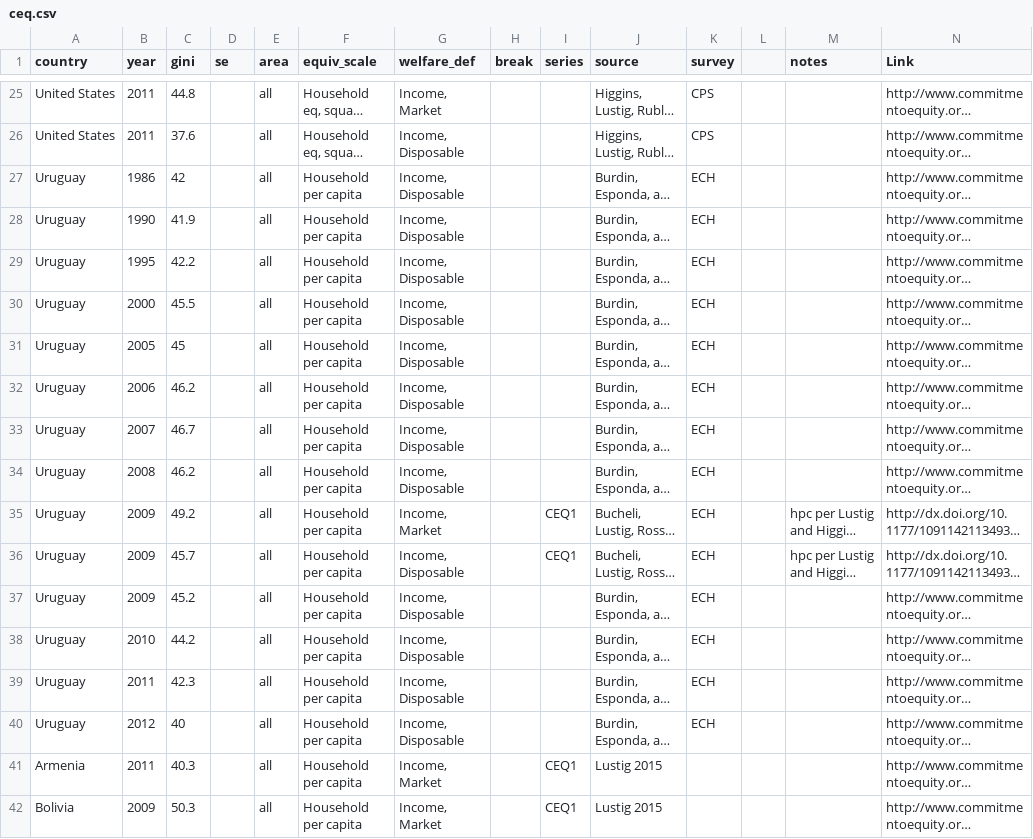
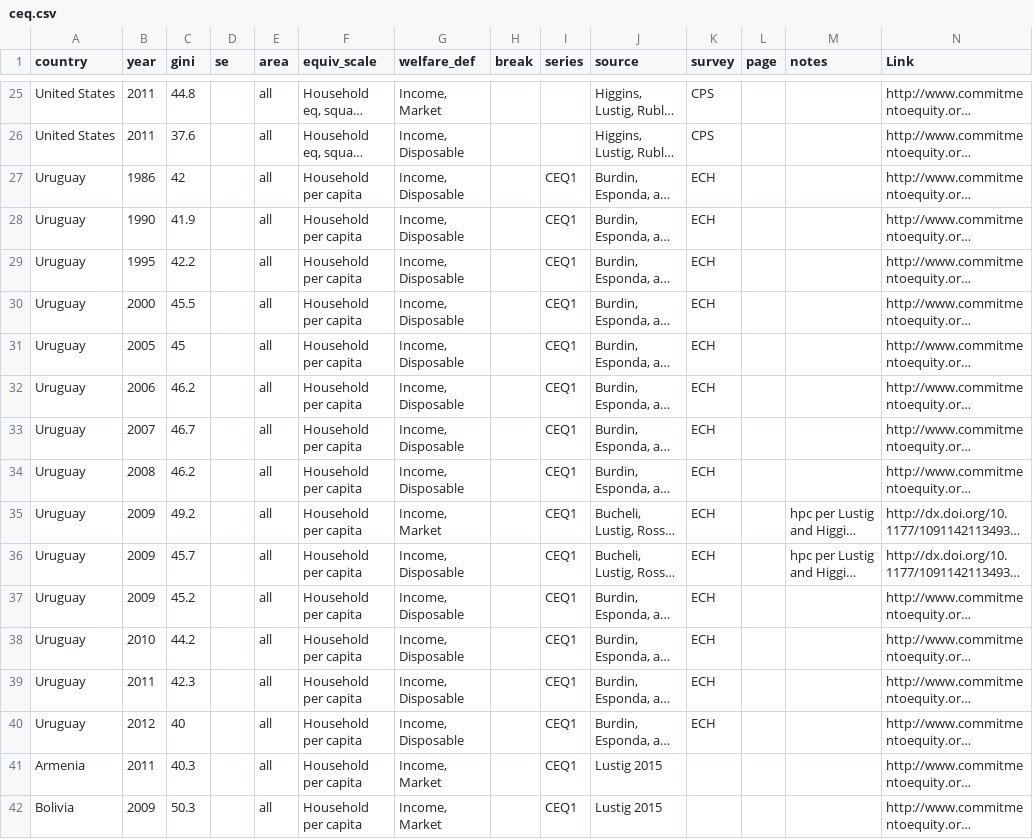
Before and after one commit to fsolt/swiid, a CSV file: data-raw/ceq.csv, drawn as a sheet; only a part is shown, gaps mark what is left out; long unchanged cells end in …; the diff covers the shown part only; the diff names each change by its address in the sheet, - before the commit and + after, or states it on an @@ line.

```diff
--- a/data-raw/ceq.csv
+++ b/data-raw/ceq.csv
-L1: (empty)
+L1: page
-I27:I34 (series): (empty)
+I27:I34 (series): CEQ1
-I37:I40 (series): (empty)
+I37:I40 (series): CEQ1
```
Also changed, not shown: 3 added rows and 5 edited cells elsewhere in this file.
